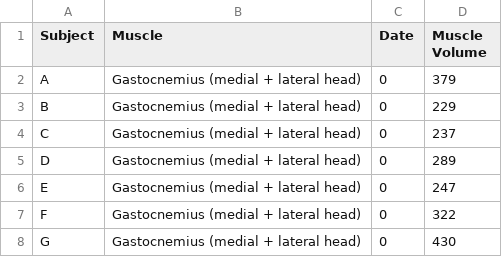
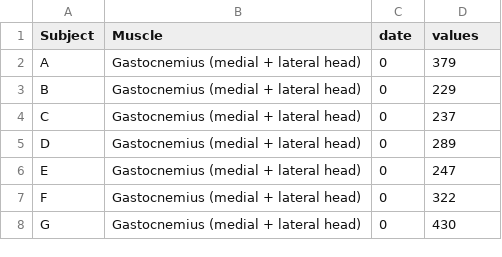
Before and after one commit to emmclean/AstronautHealth, a CSV file: data.csv, drawn as a sheet; only a part is shown.

Commit message:
editing field titles

```diff
--- a/data.csv
+++ b/data.csv
@@ -1,2 +1,2 @@
-Subject,Muscle,Date,Muscle Volume
+Subject,Muscle,date,values
 A,Gastocnemius (medial + lateral head),0,379
```
